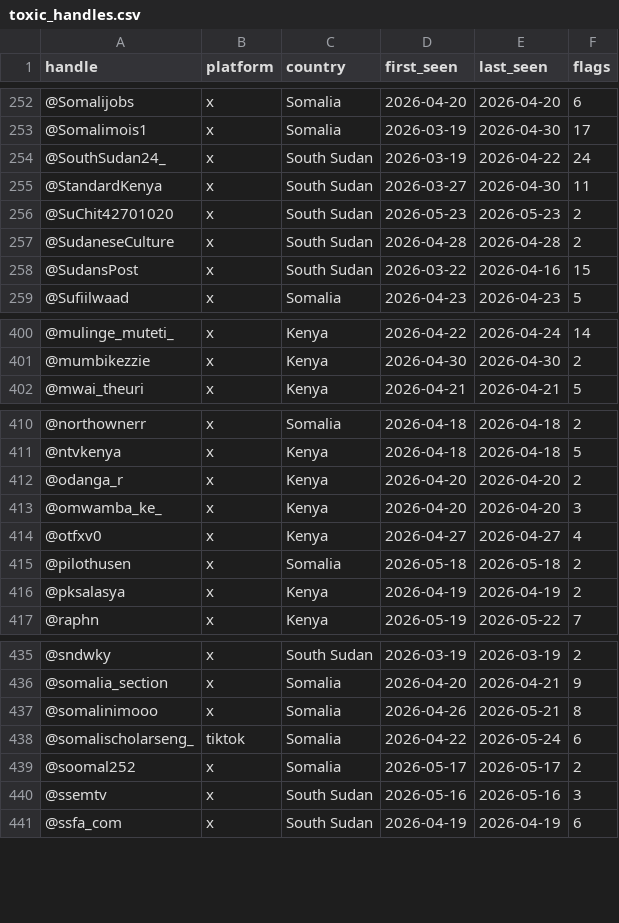
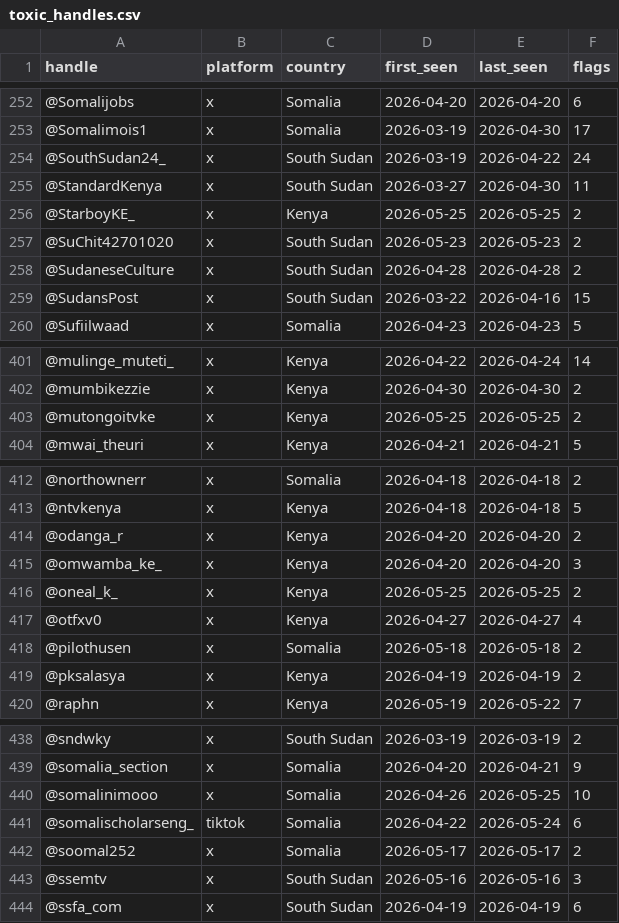
Before and after one commit to KSvend/IRIS, a CSV file: monitoring/autolearn/toxic_handles.csv, drawn as a sheet; only a part is shown, gaps mark what is left out.

```diff
--- a/monitoring/autolearn/toxic_handles.csv
+++ b/monitoring/autolearn/toxic_handles.csv
@@ -255,2 +255,3 @@ handle,platform,country,first_seen,last_seen,flags
 @StandardKenya,x,South Sudan,2026-03-27,2026-04-30,11
+@StarboyKE_,x,Kenya,2026-05-25,2026-05-25,2
 @SuChit42701020,x,South Sudan,2026-05-23,2026-05-23,2
@@ -401,2 +402,3 @@ handle,platform,country,first_seen,last_seen,flags
 @mumbikezzie,x,Kenya,2026-04-30,2026-04-30,2
+@mutongoitvke,x,Kenya,2026-05-25,2026-05-25,2
 @mwai_theuri,x,Kenya,2026-04-21,2026-04-21,5
@@ -413,2 +415,3 @@ handle,platform,country,first_seen,last_seen,flags
 @omwamba_ke_,x,Kenya,2026-04-20,2026-04-20,3
+@oneal_k_,x,Kenya,2026-05-25,2026-05-25,2
 @otfxv0,x,Kenya,2026-04-27,2026-04-27,4
@@ -436,3 +439,3 @@ handle,platform,country,first_seen,last_seen,flags
 @somalia_section,x,Somalia,2026-04-20,2026-04-21,9
-@somalinimooo,x,Somalia,2026-04-26,2026-05-21,8
+@somalinimooo,x,Somalia,2026-04-26,2026-05-25,10
 @somalischolarseng_,tiktok,Somalia,2026-04-22,2026-05-24,6
```
Also changed, not shown: monitoring/autolearn/learned_keywords_hs.csv, monitoring/autolearn/narrative_discoveries.csv, 7 other files.
